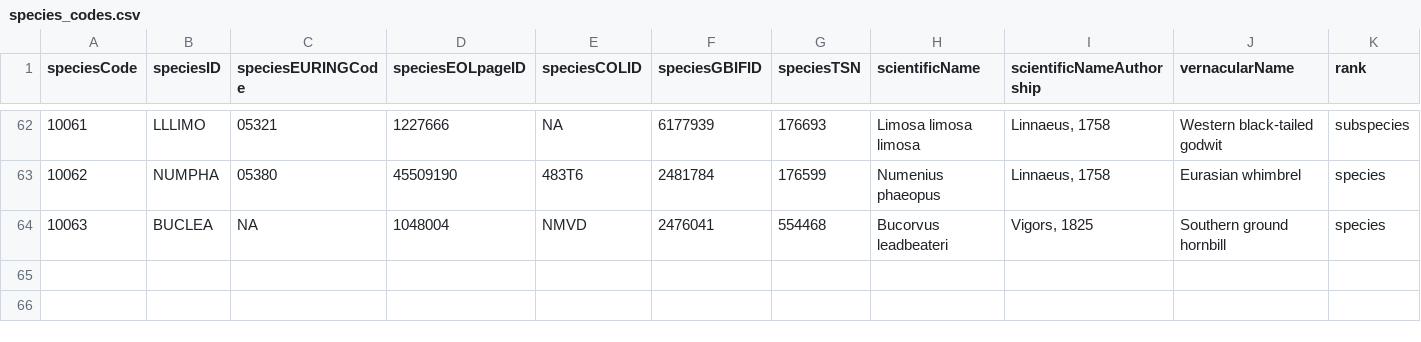
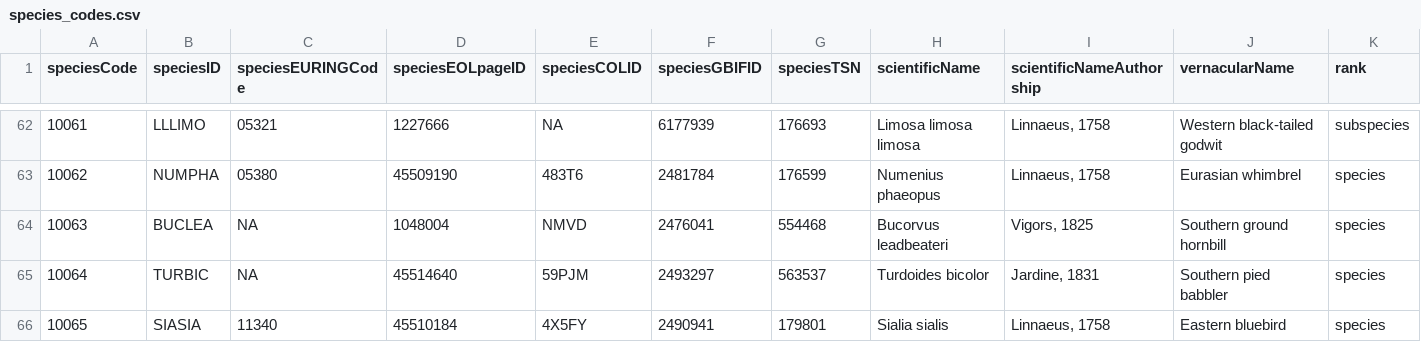
Before and after one commit to SPI-Birds/metadata, a CSV file: inst/extdata/archive/species_codes.csv, drawn as a sheet; only a part is shown, gaps mark what is left out.

```diff
--- a/inst/extdata/archive/species_codes.csv
+++ b/inst/extdata/archive/species_codes.csv
@@ -64 +64,3 @@ speciesCode,speciesID,speciesEURINGCode,speciesEOLpageID,speciesCOLID,speciesGBI
 10063,BUCLEA,NA,1048004,NMVD,2476041,554468,Bucorvus leadbeateri,"Vigors, 1825",Southern ground hornbill,species
+10064,TURBIC,NA,45514640,59PJM,2493297,563537,Turdoides bicolor,"Jardine, 1831",Southern pied babbler,species
+10065,SIASIA,11340,45510184,4X5FY,2490941,179801,Sialia sialis,"Linnaeus, 1758",Eastern bluebird,species
```
Also changed, not shown: inst/extdata/archive/site_codes.csv, inst/extdata/archive/study_codes.csv, 4 other files.
